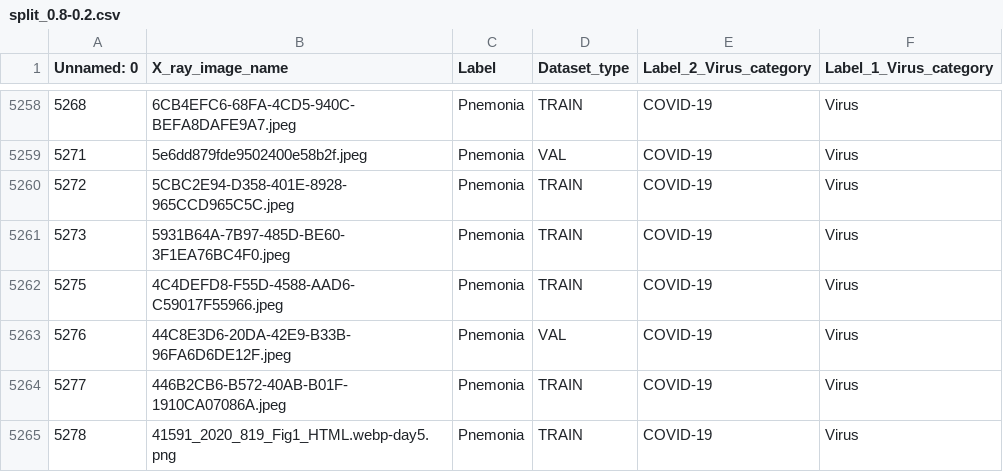
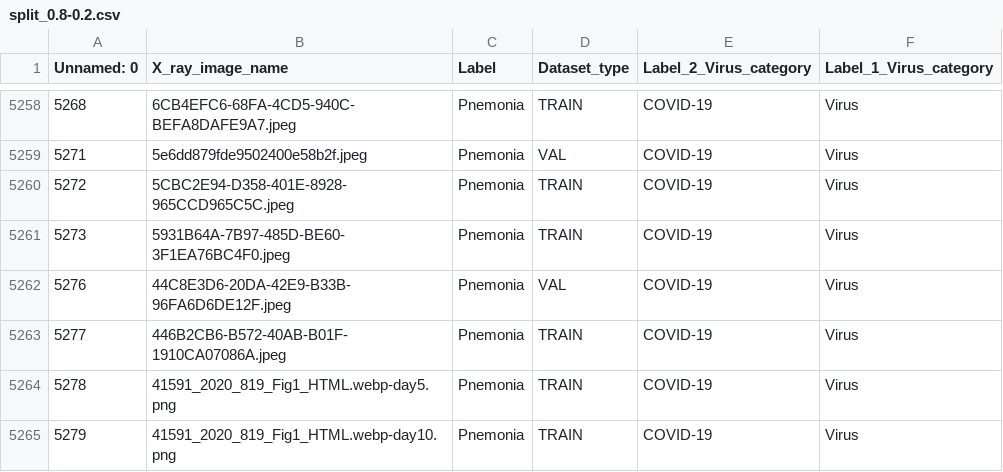
Before and after one commit to batuhanfaik/itu-cmpe, a CSV file: splits/split_0.8-0.2.csv, drawn as a sheet; only a part is shown, gaps mark what is left out; the shorter side is filled out with more unchanged rows; the diff names each change by its address in the sheet, - before the commit and + after, or states it on an @@ line.

Commit message:
Remove fucked up datum

```diff
--- a/splits/split_0.8-0.2.csv
+++ b/splits/split_0.8-0.2.csv
-row 5262: 5275 | 4C4DEFD8-F55D-4588-AAD6-C59017F55966.jpeg | Pnemonia | TRAIN | COVID-19 | Virus
```
